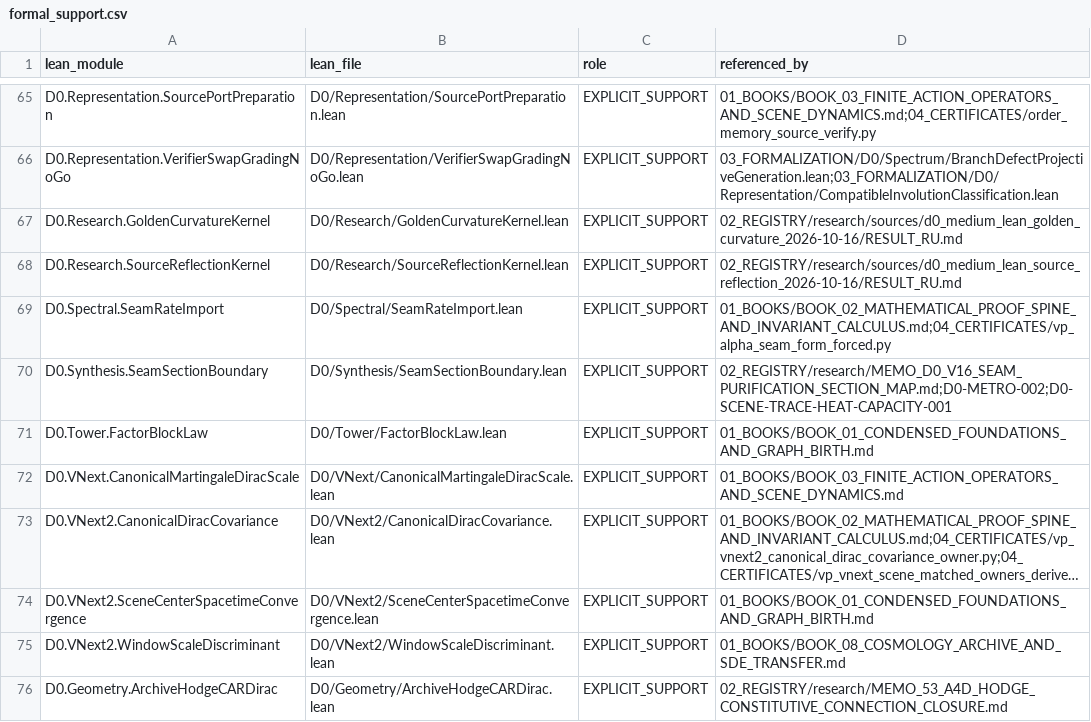
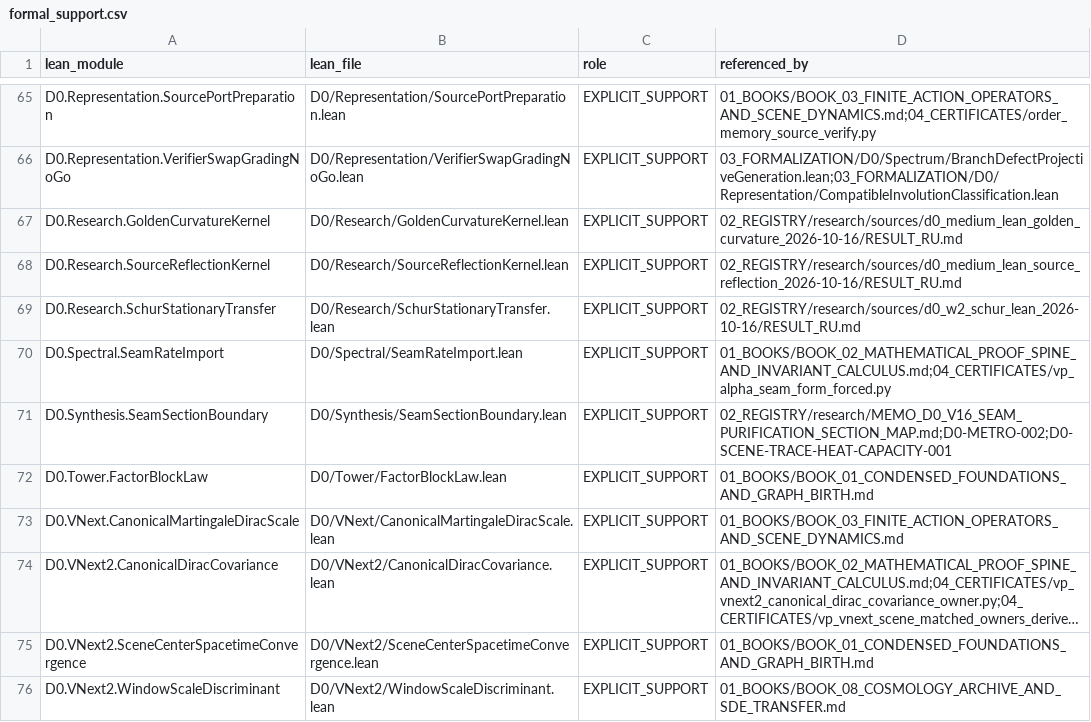
Before and after one commit to gvakhrushev/d0_15, a CSV file: 02_REGISTRY/formal_support.csv, drawn as a sheet; only a part is shown, gaps mark what is left out; the shorter side is filled out with more unchanged rows; long unchanged cells end in …; the diff names each change by its address in the sheet, - before the commit and + after, or states it on an @@ line.

Commit message:
Register SchurStationaryTransfer in the generated Lean closure
Add the explicit-support row and regenerate All.lean. The module stays a draft until a real D0.All build passes.

```diff
--- a/02_REGISTRY/formal_support.csv
+++ b/02_REGISTRY/formal_support.csv
+row 69: D0.Research.SchurStationaryTransfer | D0/Research/SchurStationaryTransfer.lean | EXPLICIT_SUPPORT | 02_REGISTRY/research/sources/d0_w2_schur_lean_2026-10-16/RESULT_RU.md
```
Also changed, not shown: 1 other file.
